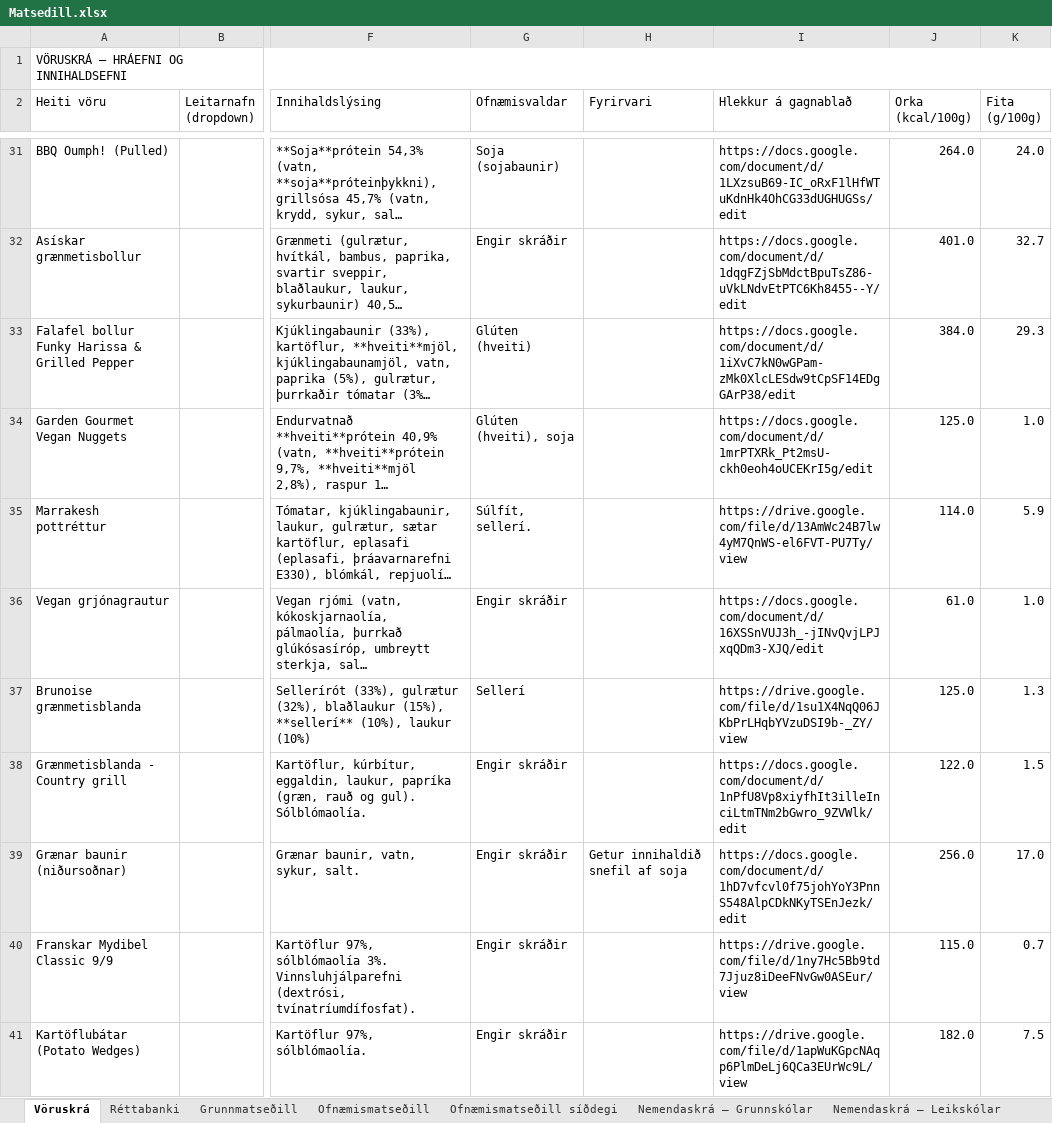
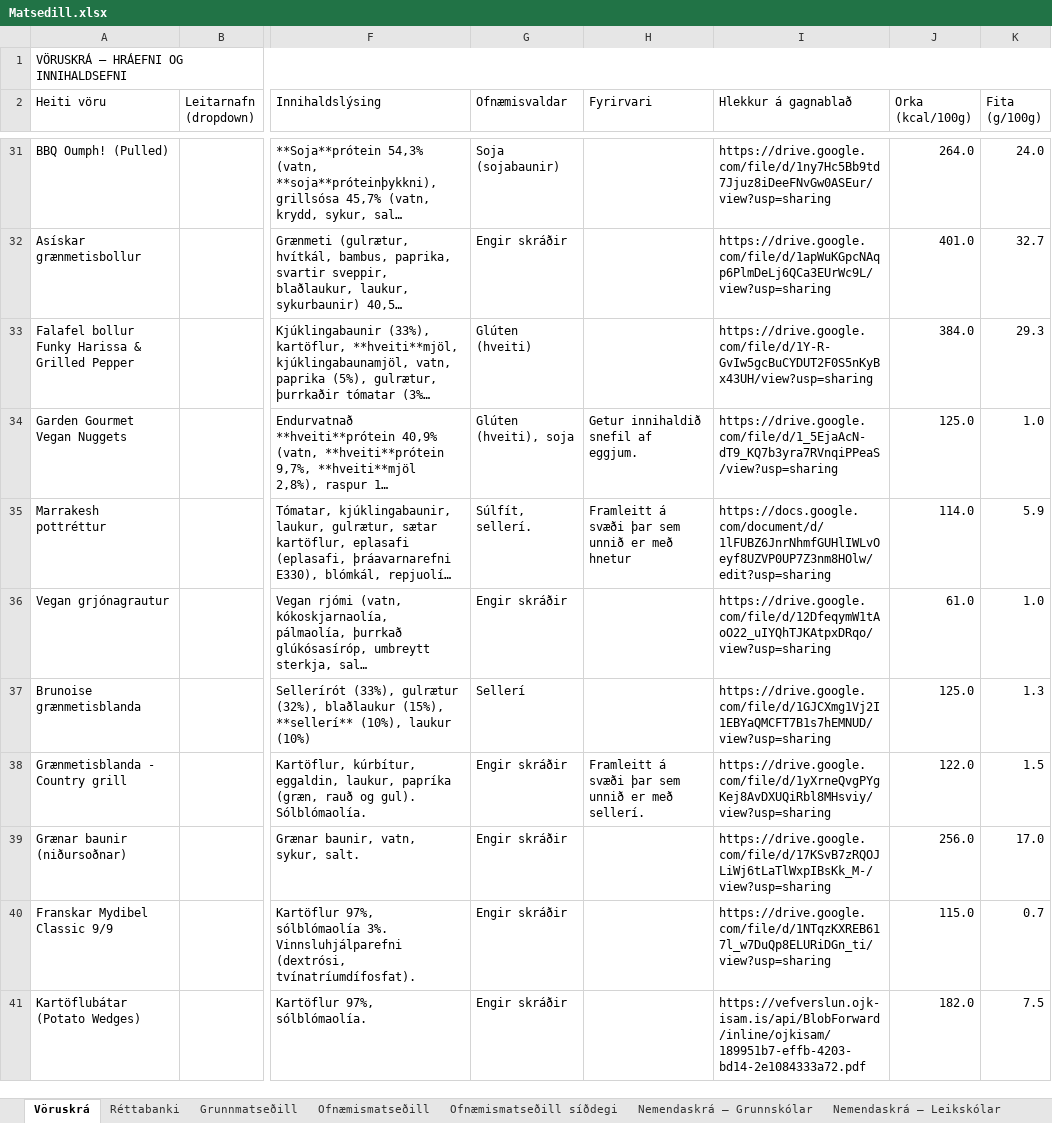
Before and after one commit to JohnBond87/matarstund, an Excel workbook: Matsedill.xlsx, sheet Vöruskrá, drawn as a sheet; only a part is shown, gaps mark what is left out; long unchanged cells end in …; values as stored, in another font and other column widths than the file's, no cell formats; the diff covers the shown part only; the diff names each change by its address in the sheet, - before the commit and + after, or states it on an @@ line.

```diff
--- a/Matsedill.xlsx (sheet Vöruskrá)
+++ b/Matsedill.xlsx (sheet Vöruskrá)
-I31 (Hlekkur á gagnablað): https://docs.google.com/document/d/1LXzsuB69-IC_oRxF1lHfWTuKdnHk4OhCG33dUGHUGSs/edit
+I31 (Hlekkur á gagnablað): https://drive.google.com/file/d/1ny7Hc5Bb9td7Jjuz8iDeeFNvGw0ASEur/view?usp=sharing
-I32 (Hlekkur á gagnablað): https://docs.google.com/document/d/1dqgFZjSbMdctBpuTsZ86-uVkLNdvEtPTC6Kh8455--Y/edit
+I32 (Hlekkur á gagnablað): https://drive.google.com/file/d/1apWuKGpcNAqp6PlmDeLj6QCa3EUrWc9L/view?usp=sharing
-I33 (Hlekkur á gagnablað): https://docs.google.com/document/d/1iXvC7kN0wGPam-zMk0XlcLESdw9tCpSF14EDgGArP38/edit
+I33 (Hlekkur á gagnablað): https://drive.google.com/file/d/1Y-R-GvIw5gcBuCYDUT2F0S5nKyBx43UH/view?usp=sharing
-H34 (Fyrirvari): (empty)
+H34 (Fyrirvari): Getur innihaldið snefil af eggjum.
-I34 (Hlekkur á gagnablað): https://docs.google.com/document/d/1mrPTXRk_Pt2msU-ckh0eoh4oUCEKrI5g/edit
+I34 (Hlekkur á gagnablað): https://drive.google.com/file/d/1_5EjaAcN-dT9_KQ7b3yra7RVnqiPPeaS/view?usp=sharing
-H35 (Fyrirvari): (empty)
+H35 (Fyrirvari): Framleitt á svæði þar sem unnið er með hnetur
-I35 (Hlekkur á gagnablað): https://drive.google.com/file/d/13AmWc24B7lw4yM7QnWS-el6FVT-PU7Ty/view
+I35 (Hlekkur á gagnablað): https://docs.google.com/document/d/1lFUBZ6JnrNhmfGUHlIWLvOeyf8UZVP0UP7Z3nm8HOlw/edit?usp=sharing
-I36 (Hlekkur á gagnablað): https://docs.google.com/document/d/16XSSnVUJ3h_-jINvQvjLPJxqQDm3-XJQ/edit
+I36 (Hlekkur á gagnablað): https://drive.google.com/file/d/12DfeqymW1tAoO22_uIYQhTJKAtpxDRqo/view?usp=sharing
-I37 (Hlekkur á gagnablað): https://drive.google.com/file/d/1su1X4NqQ06JKbPrLHqbYVzuDSI9b-_ZY/view
+I37 (Hlekkur á gagnablað): https://drive.google.com/file/d/1GJCXmg1Vj2I1EBYaQMCFT7B1s7hEMNUD/view?usp=sharing
-H38 (Fyrirvari): (empty)
+H38 (Fyrirvari): Framleitt á svæði þar sem unnið er með sellerí.
-I38 (Hlekkur á gagnablað): https://docs.google.com/document/d/1nPfU8Vp8xiyfhIt3illeInciLtmTNm2bGwro_9ZVWlk/edit
+I38 (Hlekkur á gagnablað): https://drive.google.com/file/d/1yXrneQvgPYgKej8AvDXUQiRbl8MHsviy/view?usp=sharing
-H39 (Fyrirvari): Getur innihaldið snefil af soja
+H39 (Fyrirvari): (empty)
-I39 (Hlekkur á gagnablað): https://docs.google.com/document/d/1hD7vfcvl0f75johYoY3PnnS548AlpCDkNKyTSEnJezk/edit
+I39 (Hlekkur á gagnablað): https://drive.google.com/file/d/17KSvB7zRQOJLiWj6tLaTlWxpIBsKk_M-/view?usp=sharing
-I40 (Hlekkur á gagnablað): https://drive.google.com/file/d/1ny7Hc5Bb9td7Jjuz8iDeeFNvGw0ASEur/view
+I40 (Hlekkur á gagnablað): https://drive.google.com/file/d/1NTqzKXREB617l_w7DuQp8ELURiDGn_ti/view?usp=sharing
-I41 (Hlekkur á gagnablað): https://drive.google.com/file/d/1apWuKGpcNAqp6PlmDeLj6QCa3EUrWc9L/view
+I41 (Hlekkur á gagnablað): https://vefverslun.ojk-isam.is/api/BlobForward/inline/ojkisam/189951b7-effb-4203-bd14-2e1084333a72.pdf
```
Also changed, not shown: 313 edited cells and merged cells elsewhere in this sheet, cell formats.
